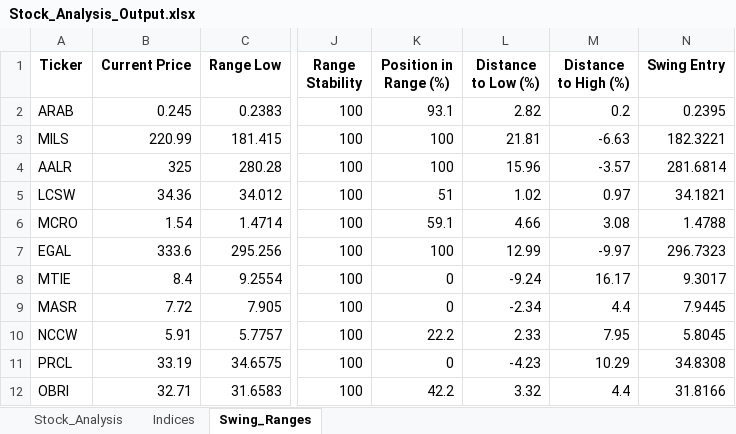
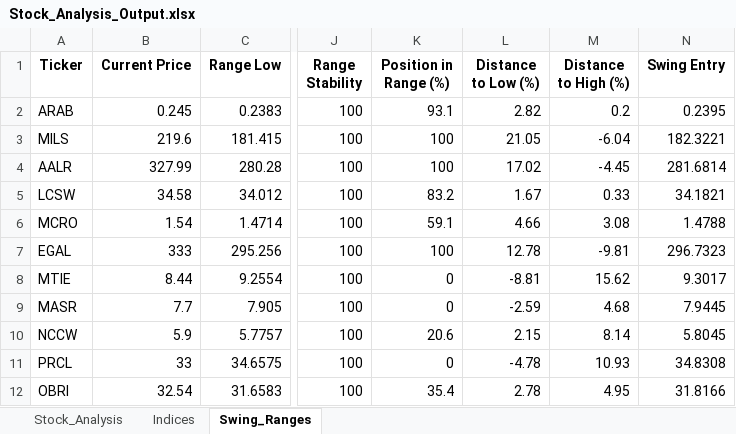
Before and after one commit to ARa2of/egx-stock-analysis, an Excel workbook: Stock_Analysis_Output.xlsx, sheet Swing_Ranges, drawn as a sheet; only a part is shown, gaps mark what is left out; values as stored, in another font and other column widths than the file's, no borders; the diff covers the shown part only; the diff names each change by its address in the sheet, - before the commit and + after, or states it on an @@ line.

```diff
--- a/Stock_Analysis_Output.xlsx (sheet Swing_Ranges)
+++ b/Stock_Analysis_Output.xlsx (sheet Swing_Ranges)
-B3 (Current Price): 220.99
+B3 (Current Price): 219.6
-L3 (Distance to Low (%)): 21.81
+L3 (Distance to Low (%)): 21.05
-M3 (Distance to High (%)): -6.63
+M3 (Distance to High (%)): -6.04
-B4 (Current Price): 325
+B4 (Current Price): 327.99
-L4 (Distance to Low (%)): 15.96
+L4 (Distance to Low (%)): 17.02
-M4 (Distance to High (%)): -3.57
+M4 (Distance to High (%)): -4.45
-B5 (Current Price): 34.36
+B5 (Current Price): 34.58
-K5 (Position in Range (%)): 51
+K5 (Position in Range (%)): 83.2
-L5 (Distance to Low (%)): 1.02
+L5 (Distance to Low (%)): 1.67
-M5 (Distance to High (%)): 0.97
+M5 (Distance to High (%)): 0.33
-B7 (Current Price): 333.6
+B7 (Current Price): 333
-L7 (Distance to Low (%)): 12.99
+L7 (Distance to Low (%)): 12.78
-M7 (Distance to High (%)): -9.97
+M7 (Distance to High (%)): -9.81
-B8 (Current Price): 8.4
+B8 (Current Price): 8.44
-L8 (Distance to Low (%)): -9.24
+L8 (Distance to Low (%)): -8.81
-M8 (Distance to High (%)): 16.17
+M8 (Distance to High (%)): 15.62
-B9 (Current Price): 7.72
+B9 (Current Price): 7.7
-L9 (Distance to Low (%)): -2.34
+L9 (Distance to Low (%)): -2.59
-M9 (Distance to High (%)): 4.4
+M9 (Distance to High (%)): 4.68
-B10 (Current Price): 5.91
+B10 (Current Price): 5.9
-K10 (Position in Range (%)): 22.2
+K10 (Position in Range (%)): 20.6
-L10 (Distance to Low (%)): 2.33
+L10 (Distance to Low (%)): 2.15
-M10 (Distance to High (%)): 7.95
+M10 (Distance to High (%)): 8.14
-B11 (Current Price): 33.19
+B11 (Current Price): 33
-L11 (Distance to Low (%)): -4.23
+L11 (Distance to Low (%)): -4.78
-M11 (Distance to High (%)): 10.29
+M11 (Distance to High (%)): 10.93
-B12 (Current Price): 32.71
+B12 (Current Price): 32.54
-K12 (Position in Range (%)): 42.2
+K12 (Position in Range (%)): 35.4
-L12 (Distance to Low (%)): 3.32
+L12 (Distance to Low (%)): 2.78
-M12 (Distance to High (%)): 4.4
+M12 (Distance to High (%)): 4.95
```
Also changed, not shown: 127 edited cells elsewhere in this sheet, sheet Stock_Analysis, sheet Indices, 1 other file.
